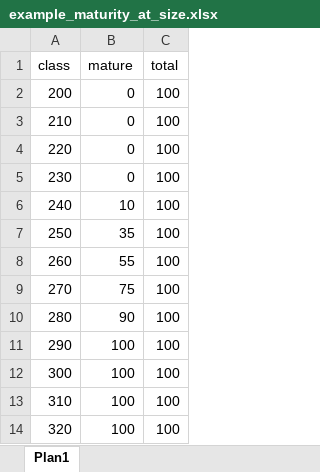
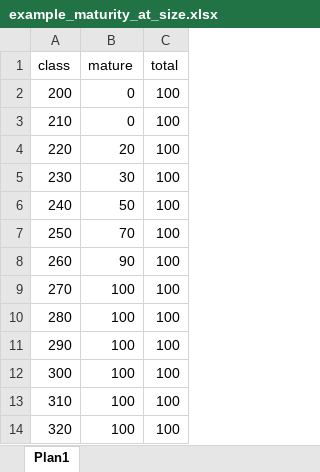
Before and after one commit to lvcasrodrigues/maturity_at_size, an Excel workbook: example_maturity_at_size.xlsx, sheet Plan1, drawn as a sheet; values as stored, in another font and other column widths than the file's, no borders; the diff names each change by its address in the sheet, - before the commit and + after, or states it on an @@ line.

```diff
--- a/example_maturity_at_size.xlsx (sheet Plan1)
+++ b/example_maturity_at_size.xlsx (sheet Plan1)
-B4 (mature): 0
+B4 (mature): 20
-B5 (mature): 0
+B5 (mature): 30
-B6 (mature): 10
+B6 (mature): 50
-B7 (mature): 35
+B7 (mature): 70
-B8 (mature): 55
+B8 (mature): 90
-B9 (mature): 75
+B9 (mature): 100
-B10 (mature): 90
+B10 (mature): 100
```
Also changed, not shown: 4 other files.
